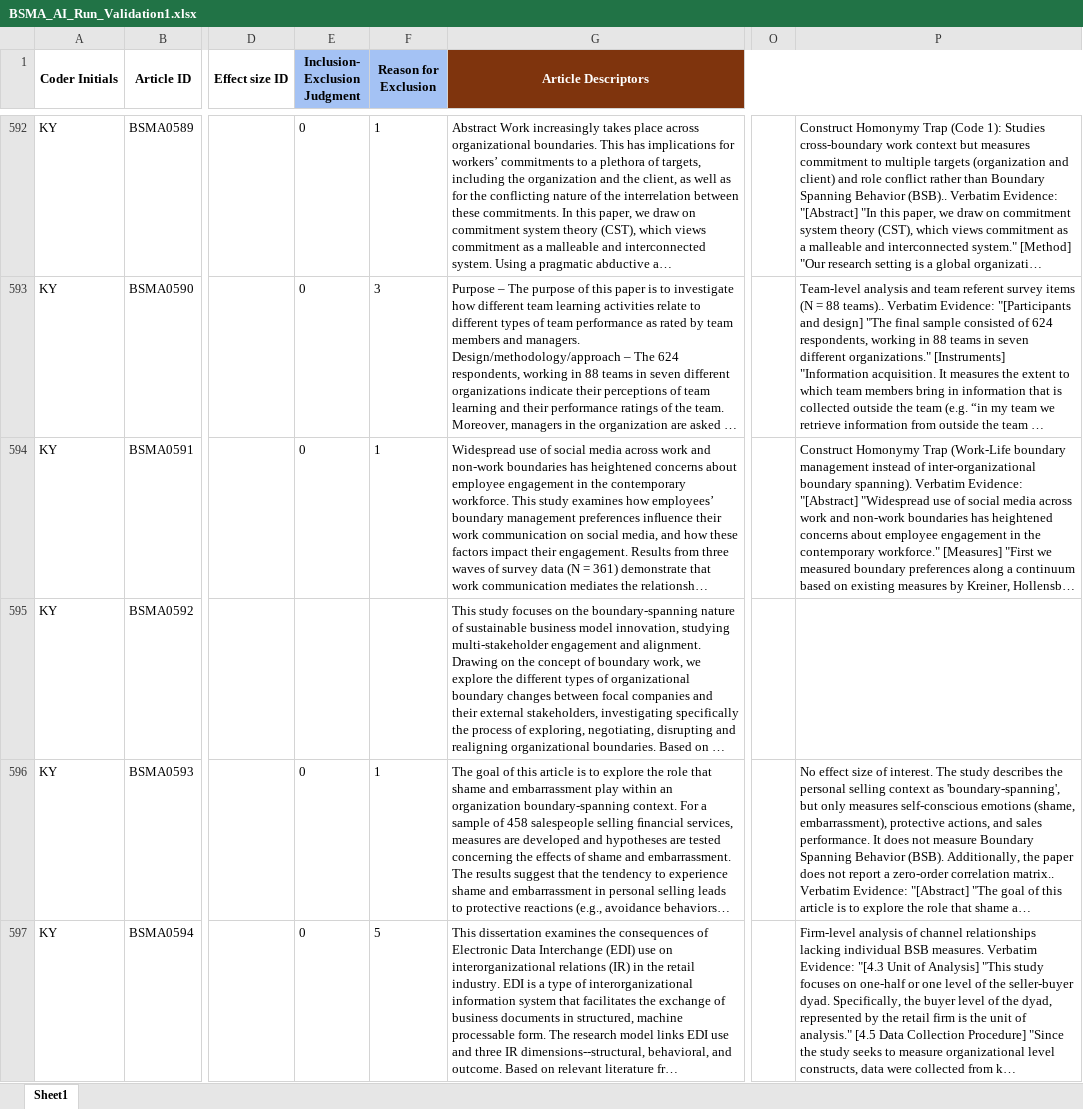
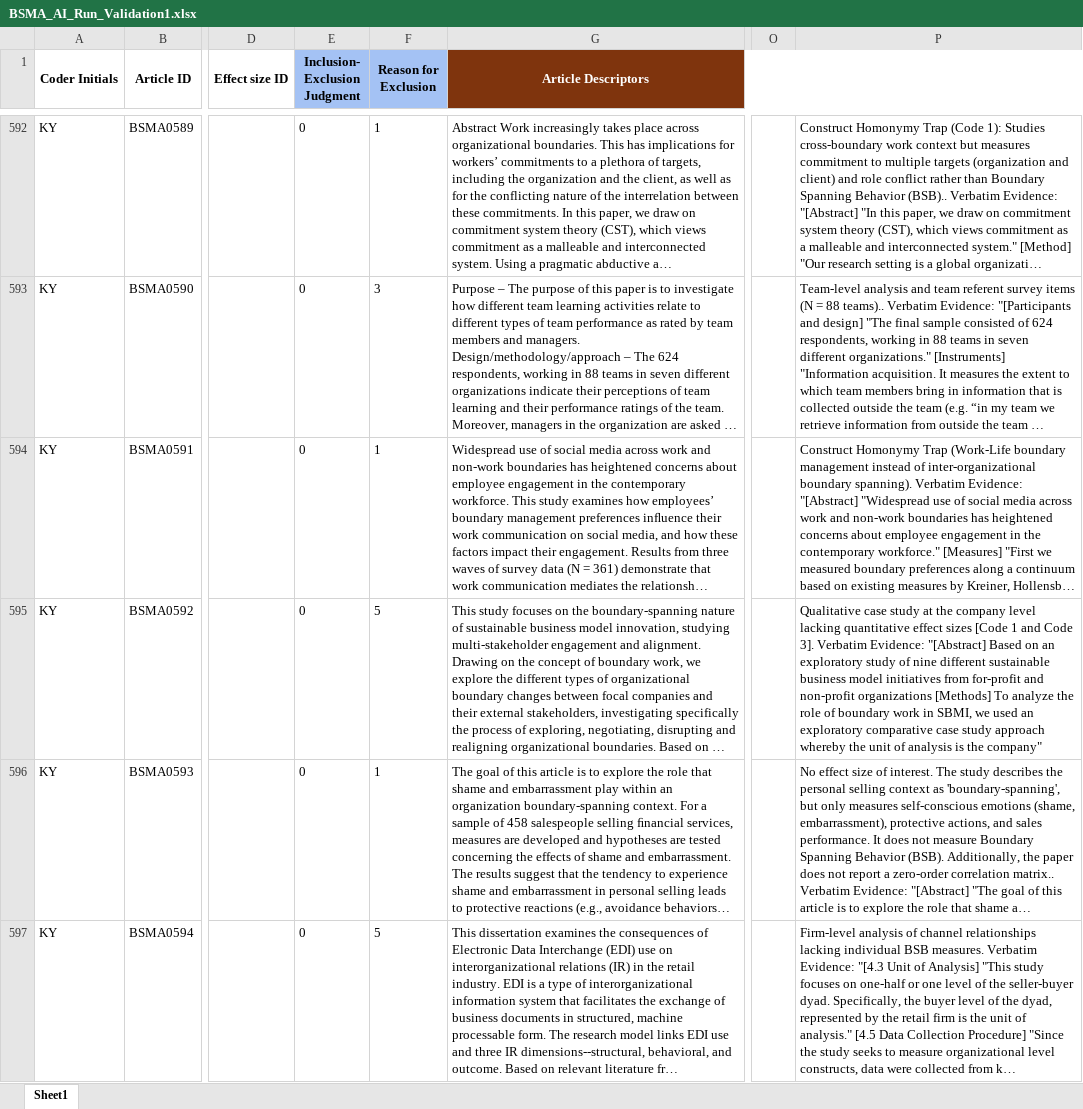
Before and after one commit to canadaofbin-netizen/BSMA_Summative, an Excel workbook: BSMA_AI_Run_Validation1.xlsx, sheet Sheet1, drawn as a sheet; only a part is shown, gaps mark what is left out; long unchanged cells end in …; values as stored, in another font and other column widths than the file's, no borders; the diff names each change by its address in the sheet, - before the commit and + after, or states it on an @@ line.

Commit message:
Auto-backup: Post-highlighting batch completed

```diff
--- a/BSMA_AI_Run_Validation1.xlsx (sheet Sheet1)
+++ b/BSMA_AI_Run_Validation1.xlsx (sheet Sheet1)
-E595 (Inclusion- Exclusion Judgment): (empty)
+E595 (Inclusion- Exclusion Judgment): 0
-F595 (Reason for Exclusion): (empty)
+F595 (Reason for Exclusion): 5
-P595: (empty)
+P595: Qualitative case study at the company level lacking quantitative effect sizes [Code 1 and Code 3]. Verbatim Evidence: "[Abstract] Based on an exploratory study of nine different sustainable business model initiatives from for-profit and non-profit organizations [Methods] To analyze the role of boundary work in SBMI, we used an exploratory comparative case study approach whereby the unit of analysis is the company"
```
